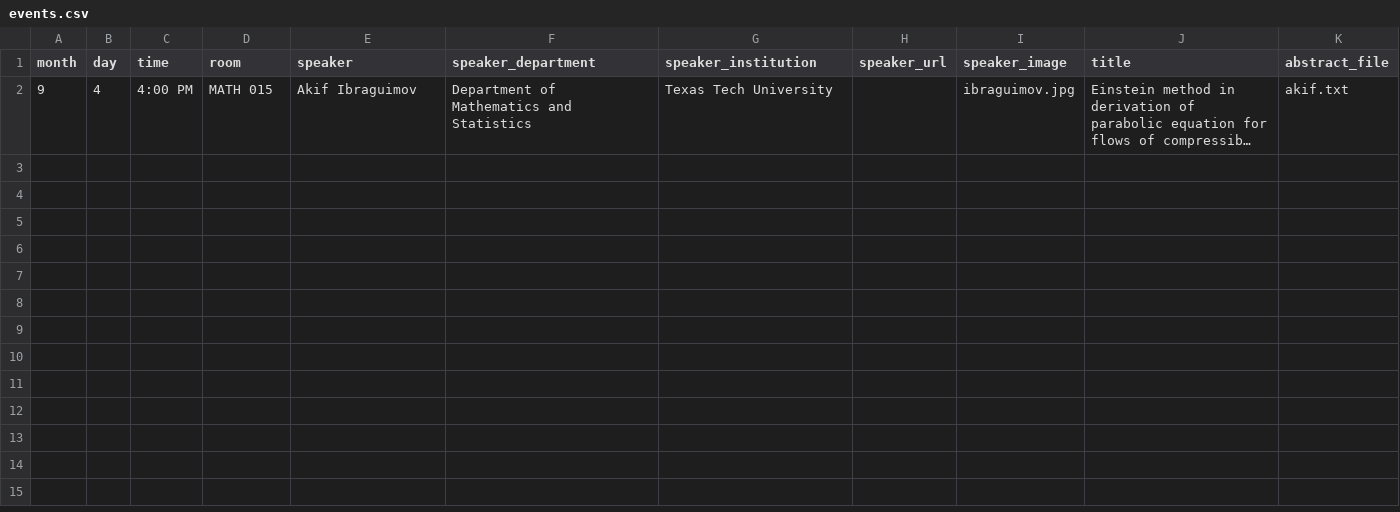
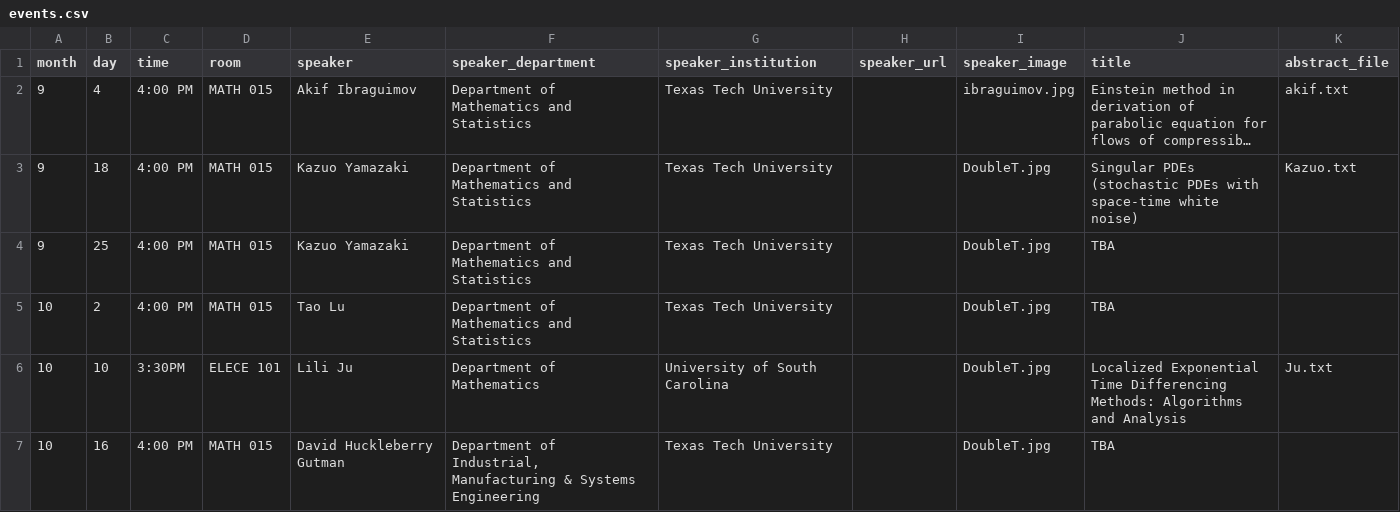
Before and after one commit to giorgiobornia/ttu_math_events, a CSV file: seminars/applied_math/2019/fall/events.csv, drawn as a sheet; long unchanged cells end in …; the diff names each change by its address in the sheet, - before the commit and + after, or states it on an @@ line.

Commit message:
Changes of 1st week of September, and removed image_analysis folder

```diff
--- a/seminars/applied_math/2019/fall/events.csv
+++ b/seminars/applied_math/2019/fall/events.csv
+row 3: 9 | 18 | 4:00 PM | MATH 015 | Kazuo Yamazaki | Department of Mathematics and Statistics | Texas Tech University |  | DoubleT.jpg | Singular PDEs (stochastic PDEs with space-time white noise) | Kazuo.txt
+row 4: 9 | 25 | 4:00 PM | MATH 015 | Kazuo Yamazaki | Department of Mathematics and Statistics | Texas Tech University |  | DoubleT.jpg | TBA
+row 5: 10 | 2 | 4:00 PM | MATH 015 | Tao Lu | Department of Mathematics and Statistics | Texas Tech University |  | DoubleT.jpg | TBA
+row 6: 10 | 10 | 3:30PM | ELECE 101 | Lili Ju | Department of Mathematics | University of South Carolina |  | DoubleT.jpg | Localized Exponential Time Differencing Methods: Algorithms and Analysis | Ju.txt
+row 7: 10 | 16 | 4:00 PM | MATH 015 | David Huckleberry Gutman | Department of Industrial, Manufacturing & Systems Engineering | Texas Tech University |  | DoubleT.jpg | TBA
```
Also changed, not shown: colloquia/2019/fall/events.csv, meetings_and_conferences/2019/fall/events.csv, 22 other files.
